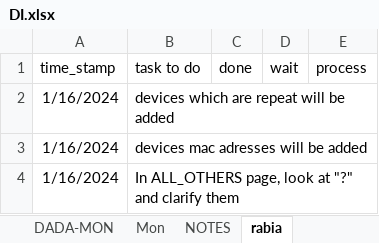
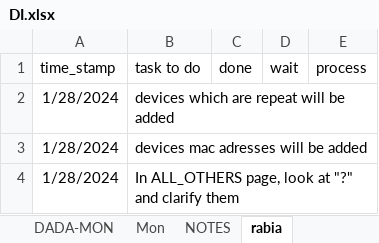
Before and after one commit to kahramankostas/GeMID, an Excel workbook: DI.xlsx, sheet rabia, drawn as a sheet; values as stored, in another font and other column widths than the file's, no borders; the diff names each change by its address in the sheet, - before the commit and + after, or states it on an @@ line.

```diff
--- a/DI.xlsx (sheet rabia)
+++ b/DI.xlsx (sheet rabia)
-A2:A4 (time_stamp): 1/16/2024
+A2:A4 (time_stamp): 1/28/2024
```
Also changed, not shown: sheet CIC, 1 other file.
